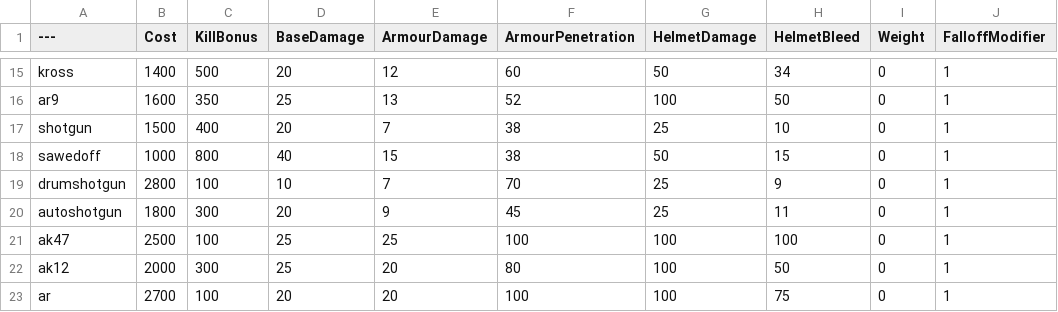
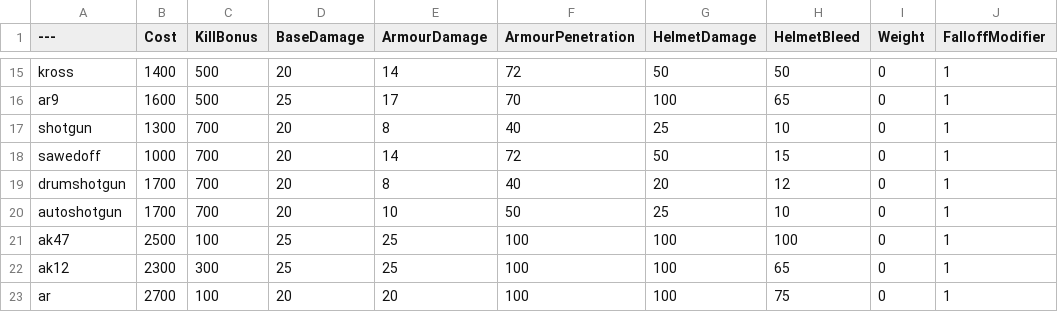
Before and after one commit to Mafuyu03/BalancingTable, a CSV file: BalancingTable.csv, drawn as a sheet; only a part is shown, gaps mark what is left out; the diff covers the shown part only; the diff names each change by its address in the sheet, - before the commit and + after, or states it on an @@ line.

```diff
--- a/BalancingTable.csv
+++ b/BalancingTable.csv
-E15 (ArmourDamage): 12
+E15 (ArmourDamage): 14
-F15 (ArmourPenetration): 60
+F15 (ArmourPenetration): 72
-H15 (HelmetBleed): 34
+H15 (HelmetBleed): 50
-C16 (KillBonus): 350
+C16 (KillBonus): 500
-E16 (ArmourDamage): 13
+E16 (ArmourDamage): 17
-F16 (ArmourPenetration): 52
+F16 (ArmourPenetration): 70
-H16 (HelmetBleed): 50
+H16 (HelmetBleed): 65
-B17 (Cost): 1500
+B17 (Cost): 1300
-C17 (KillBonus): 400
+C17 (KillBonus): 700
-E17 (ArmourDamage): 7
+E17 (ArmourDamage): 8
-F17 (ArmourPenetration): 38
+F17 (ArmourPenetration): 40
-C18 (KillBonus): 800
+C18 (KillBonus): 700
-D18 (BaseDamage): 40
+D18 (BaseDamage): 20
-E18 (ArmourDamage): 15
+E18 (ArmourDamage): 14
-F18 (ArmourPenetration): 38
+F18 (ArmourPenetration): 72
-B19 (Cost): 2800
+B19 (Cost): 1700
-C19 (KillBonus): 100
+C19 (KillBonus): 700
-D19 (BaseDamage): 10
+D19 (BaseDamage): 20
-E19 (ArmourDamage): 7
+E19 (ArmourDamage): 8
-F19 (ArmourPenetration): 70
+F19 (ArmourPenetration): 40
-G19 (HelmetDamage): 25
+G19 (HelmetDamage): 20
-H19 (HelmetBleed): 9
+H19 (HelmetBleed): 12
-B20 (Cost): 1800
+B20 (Cost): 1700
-C20 (KillBonus): 300
+C20 (KillBonus): 700
-E20 (ArmourDamage): 9
+E20 (ArmourDamage): 10
-F20 (ArmourPenetration): 45
+F20 (ArmourPenetration): 50
-H20 (HelmetBleed): 11
+H20 (HelmetBleed): 10
-B22 (Cost): 2000
+B22 (Cost): 2300
-E22 (ArmourDamage): 20
+E22 (ArmourDamage): 25
-F22 (ArmourPenetration): 80
+F22 (ArmourPenetration): 100
-H22 (HelmetBleed): 50
+H22 (HelmetBleed): 65
```
Also changed, not shown: 73 edited cells elsewhere in this file.
